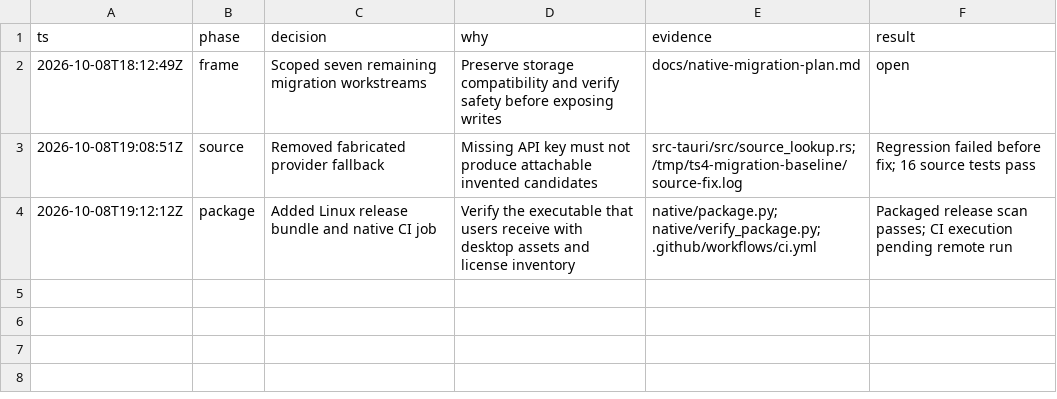
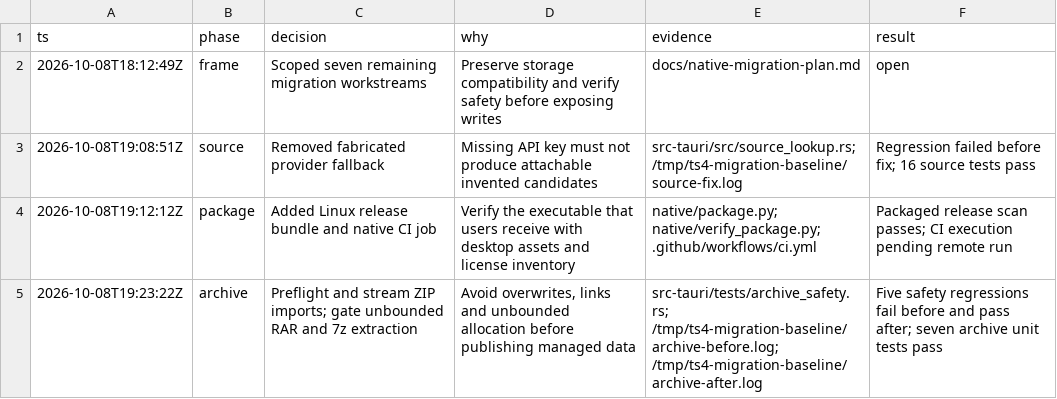
Before and after one commit to VitorCesarinoMarchese/TS4ModManager, a TSV file: docs/native-migration-decisions.tsv, drawn as a sheet; the diff names each change by its address in the sheet, - before the commit and + after, or states it on an @@ line.

Commit message:
fix(import): preflight and stream ZIP archives
Reject duplicate paths, links, occupied targets and expanded-size limits before extraction. Gate RAR/7z until their extractor enforces equivalent containment and size checks.

```diff
--- a/docs/native-migration-decisions.tsv
+++ b/docs/native-migration-decisions.tsv
+row 5: 2026-10-08T19:23:22Z | archive | Preflight and stream ZIP imports; gate unbounded RAR and 7z extraction | Avoid overwrites, links and unbounded allocation before publishing managed data | src-tauri/tests/archive_safety.rs; /tmp/ts4-migration-baseline/archive-before.log; /tmp/ts4-migration-baseline/archive-after.log | Five safety regressions fail before and pass after; seven archive unit tests pass
```
Also changed, not shown: 2 other files.
